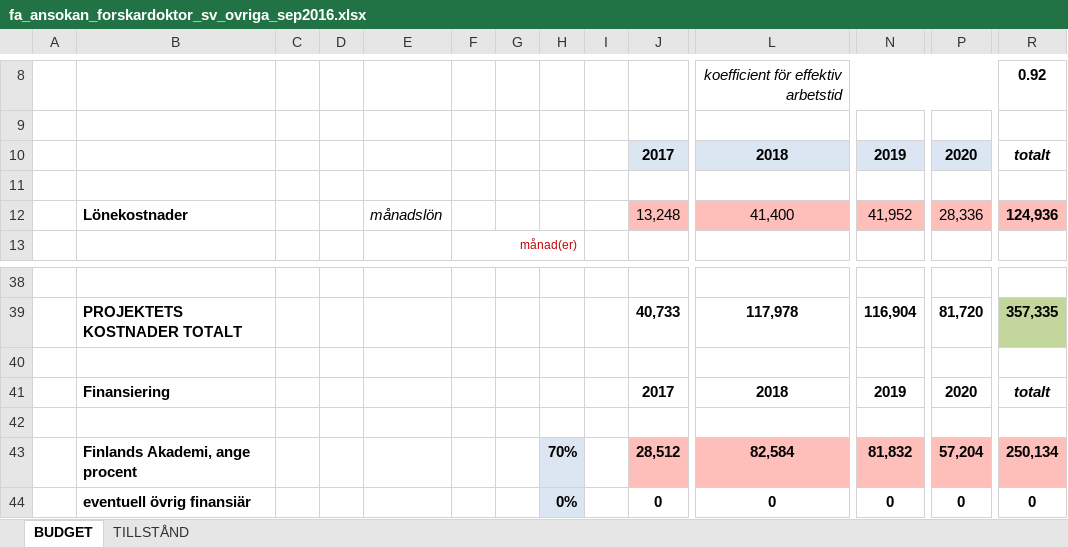
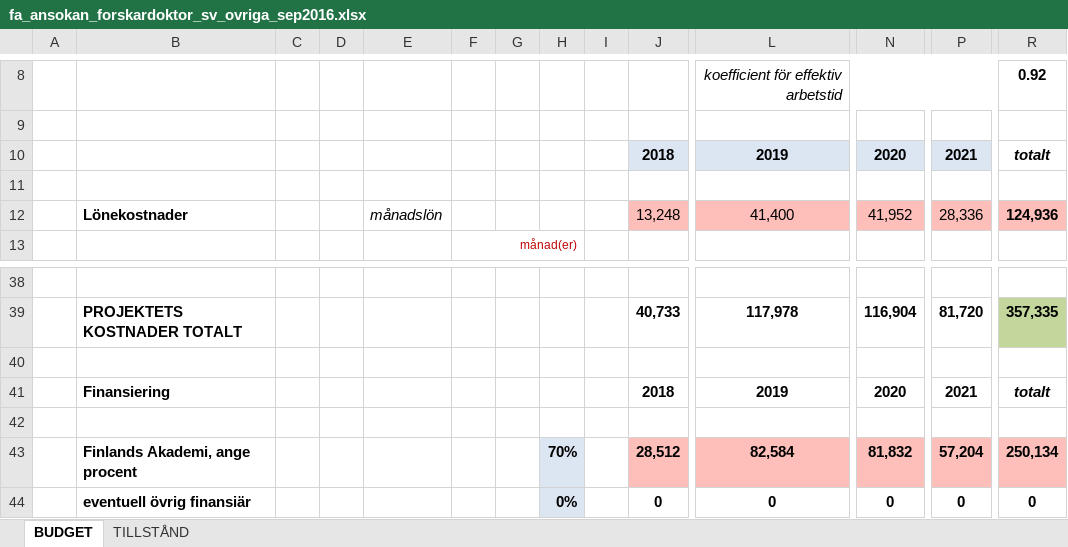
Before and after one commit to SimonHolmbacka/AOF2016Simon, an Excel workbook: fa_ansokan_forskardoktor_sv_ovriga_sep2016.xlsx, sheet BUDGET, drawn as a sheet; only a part is shown, gaps mark what is left out; values as stored, in another font and other column widths than the file's, no borders; charts and pictures and conditional formats not drawn; removed rows and columns are numbered as before the commit, all else as after; rows hold the shown columns only; the diff names each change by its address in the sheet, - before the commit and + after, or states it on an @@ line.

```diff
--- a/fa_ansokan_forskardoktor_sv_ovriga_sep2016.xlsx (sheet BUDGET)
+++ b/fa_ansokan_forskardoktor_sv_ovriga_sep2016.xlsx (sheet BUDGET)
-row 10:  |  |  |  |  |  |  |  |  | 2017 | 2018 | 2019 | 2020 | totalt
+row 10:  |  |  |  |  |  |  |  |  | 2018 | 2019 | 2020 | 2021 | totalt
-row 41:  | Finansiering |  |  |  |  |  |  |  | 2017 | 2018 | 2019 | 2020 | totalt
+row 41:  | Finansiering |  |  |  |  |  |  |  | 2018 | 2019 | 2020 | 2021 | totalt
```
Also changed, not shown: charts or pictures, 6 other files.
